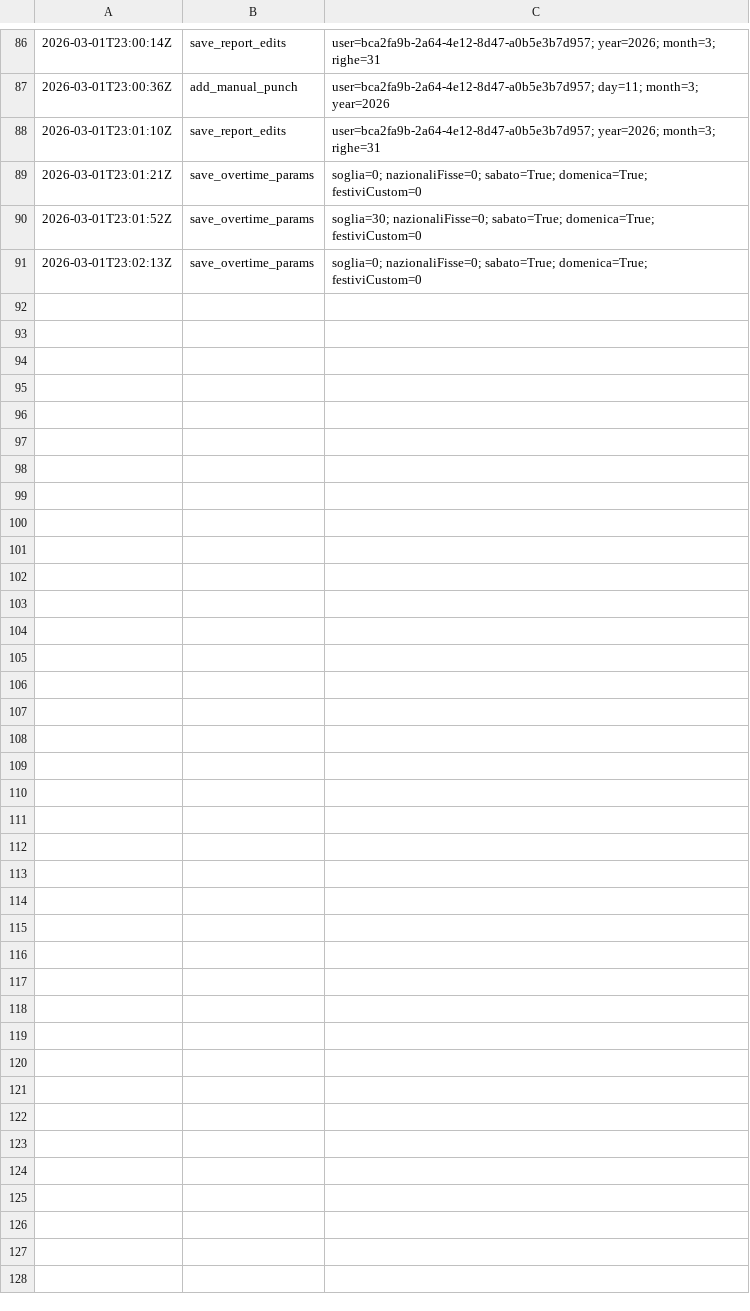
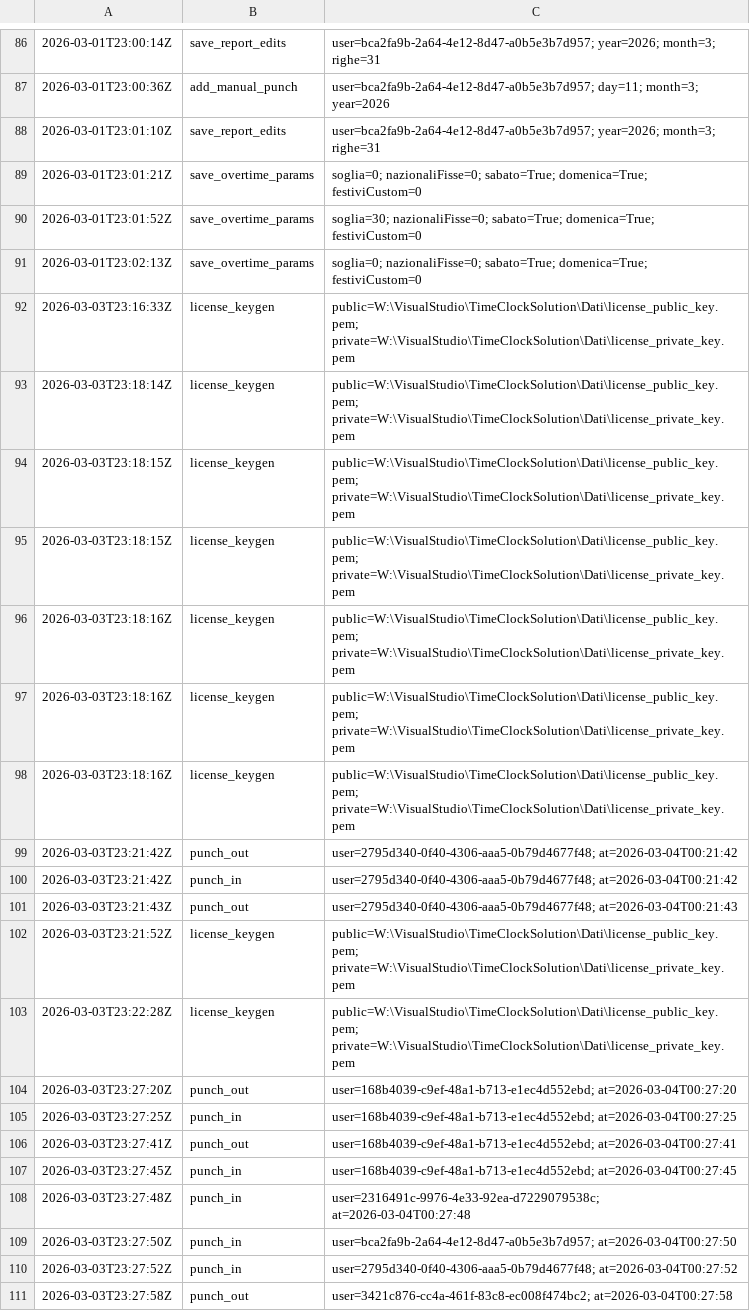
Before and after one commit to jxay28/TimeClockSolution, a CSV file: Dati/audit_log.csv, drawn as a sheet; only a part is shown, gaps mark what is left out.

Commit message:
Implement server licensing system with activation and validation features
- Added server license management with `ServerLicenseService` and `ServerLicenseRecord`.
- Introduced `ServerLicenseActivationWindow` for user interaction during license activation.
- Created a Python tool for generating license keys based on activation tokens.
- Updated client-side licensing logic to support new server licensing model.
- Removed obsolete license activation window from the client.
- Enhanced data handling for license tokens and public keys.
- Updated README with new licensing instructions and file paths.
- Added new CSV entries for testing purposes.

```diff
--- a/Dati/audit_log.csv
+++ b/Dati/audit_log.csv
@@ -91 +91,21 @@
 2026-03-01T23:02:13Z,save_overtime_params,soglia=0; nazionaliFisse=0; sabato=True; domenica=True; festiviCustom=0
+2026-03-03T23:16:33Z,license_keygen,public=W:\VisualStudio\TimeClockSolution\Dati\license_public_key.pem; private=W:\VisualStudio\TimeClockSolution\Dati\license_private_key.pem
+2026-03-03T23:18:14Z,license_keygen,public=W:\VisualStudio\TimeClockSolution\Dati\license_public_key.pem; private=W:\VisualStudio\TimeClockSolution\Dati\license_private_key.pem
+2026-03-03T23:18:15Z,license_keygen,public=W:\VisualStudio\TimeClockSolution\Dati\license_public_key.pem; private=W:\VisualStudio\TimeClockSolution\Dati\license_private_key.pem
+2026-03-03T23:18:15Z,license_keygen,public=W:\VisualStudio\TimeClockSolution\Dati\license_public_key.pem; private=W:\VisualStudio\TimeClockSolution\Dati\license_private_key.pem
+2026-03-03T23:18:16Z,license_keygen,public=W:\VisualStudio\TimeClockSolution\Dati\license_public_key.pem; private=W:\VisualStudio\TimeClockSolution\Dati\license_private_key.pem
+2026-03-03T23:18:16Z,license_keygen,public=W:\VisualStudio\TimeClockSolution\Dati\license_public_key.pem; private=W:\VisualStudio\TimeClockSolution\Dati\license_private_key.pem
+2026-03-03T23:18:16Z,license_keygen,public=W:\VisualStudio\TimeClockSolution\Dati\license_public_key.pem; private=W:\VisualStudio\TimeClockSolution\Dati\license_private_key.pem
+2026-03-03T23:21:42Z,punch_out,user=2795d340-0f40-4306-aaa5-0b79d4677f48; at=2026-03-04T00:21:42
+2026-03-03T23:21:42Z,punch_in,user=2795d340-0f40-4306-aaa5-0b79d4677f48; at=2026-03-04T00:21:42
+2026-03-03T23:21:43Z,punch_out,user=2795d340-0f40-4306-aaa5-0b79d4677f48; at=2026-03-04T00:21:43
+2026-03-03T23:21:52Z,license_keygen,public=W:\VisualStudio\TimeClockSolution\Dati\license_public_key.pem; private=W:\VisualStudio\TimeClockSolution\Dati\license_private_key.pem
+2026-03-03T23:22:28Z,license_keygen,public=W:\VisualStudio\TimeClockSolution\Dati\license_public_key.pem; private=W:\VisualStudio\TimeClockSolution\Dati\license_private_key.pem
+2026-03-03T23:27:20Z,punch_out,user=168b4039-c9ef-48a1-b713-e1ec4d552ebd; at=2026-03-04T00:27:20
+2026-03-03T23:27:25Z,punch_in,user=168b4039-c9ef-48a1-b713-e1ec4d552ebd; at=2026-03-04T00:27:25
+2026-03-03T23:27:41Z,punch_out,user=168b4039-c9ef-48a1-b713-e1ec4d552ebd; at=2026-03-04T00:27:41
+2026-03-03T23:27:45Z,punch_in,user=168b4039-c9ef-48a1-b713-e1ec4d552ebd; at=2026-03-04T00:27:45
+2026-03-03T23:27:48Z,punch_in,user=2316491c-9976-4e33-92ea-d7229079538c; at=2026-03-04T00:27:48
+2026-03-03T23:27:50Z,punch_in,user=bca2fa9b-2a64-4e12-8d47-a0b5e3b7d957; at=2026-03-04T00:27:50
+2026-03-03T23:27:52Z,punch_in,user=2795d340-0f40-4306-aaa5-0b79d4677f48; at=2026-03-04T00:27:52
+2026-03-03T23:27:58Z,punch_out,user=3421c876-cc4a-461f-83c8-ec008f474bc2; at=2026-03-04T00:27:58
```
Also changed, not shown: Dati/2316491c-9976-4e33-92ea-d7229079538c.csv, Dati/bca2fa9b-2a64-4e12-8d47-a0b5e3b7d957.csv, 21 other files.
